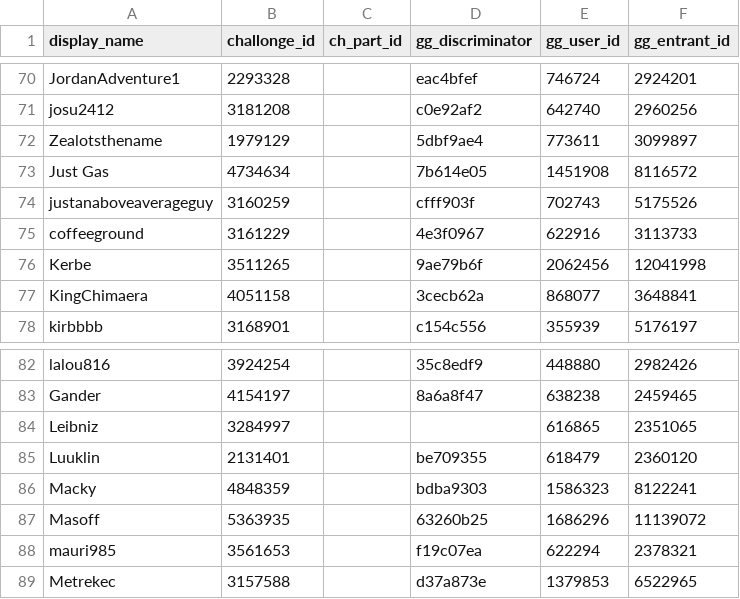
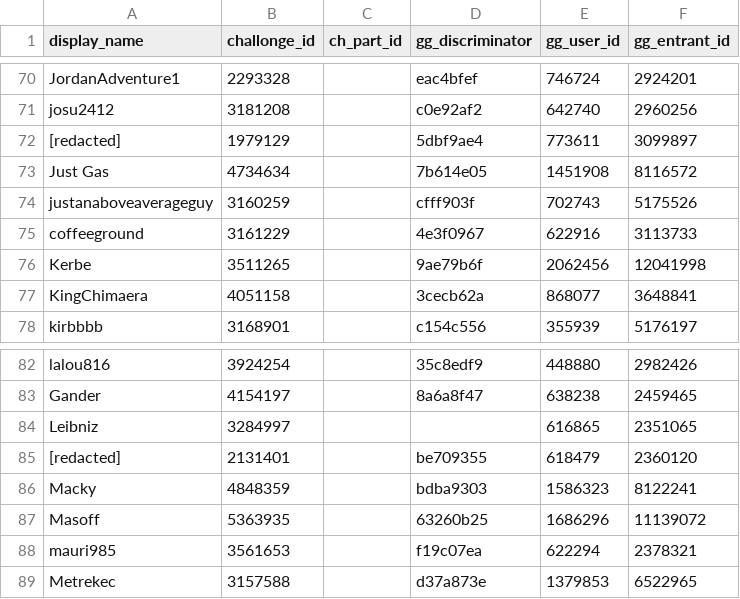
Before and after one commit to aTastyT0ast/llbpro, a CSV file: ranking-calculation/assets/el_grande_mapping.csv, drawn as a sheet; only a part is shown, gaps mark what is left out.

```diff
--- a/ranking-calculation/assets/el_grande_mapping.csv
+++ b/ranking-calculation/assets/el_grande_mapping.csv
@@ -71,3 +71,3 @@ JordanAdventure1,2293328,,eac4bfef,746724,2924201
 josu2412,3181208,,c0e92af2,642740,2960256
-Zealotsthename,1979129,,5dbf9ae4,773611,3099897
+[redacted],1979129,,5dbf9ae4,773611,3099897
 Just Gas,4734634,,7b614e05,1451908,8116572
@@ -84,3 +84,3 @@ Gander,4154197,,8a6a8f47,638238,2459465
 Leibniz,3284997,,,616865,2351065
-Luuklin,2131401,,be709355,618479,2360120
+[redacted],2131401,,be709355,618479,2360120
 Macky,4848359,,bdba9303,1586323,8122241
```
Also changed, not shown: challonge/user_mapping.csv, 3 other files.
